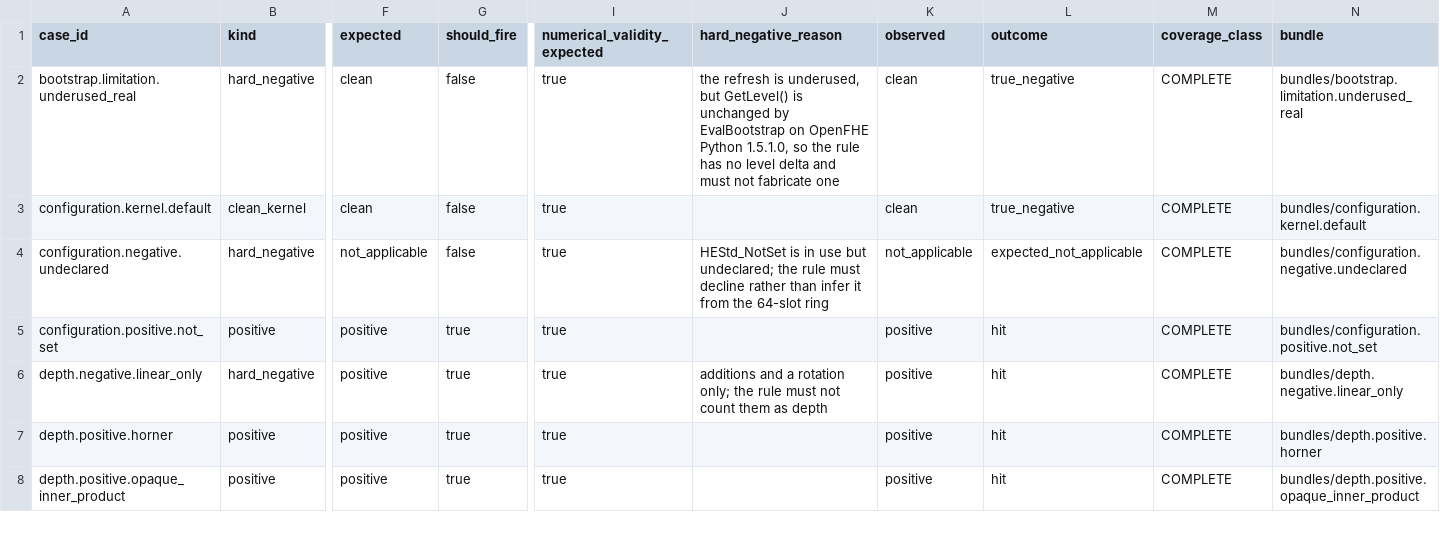
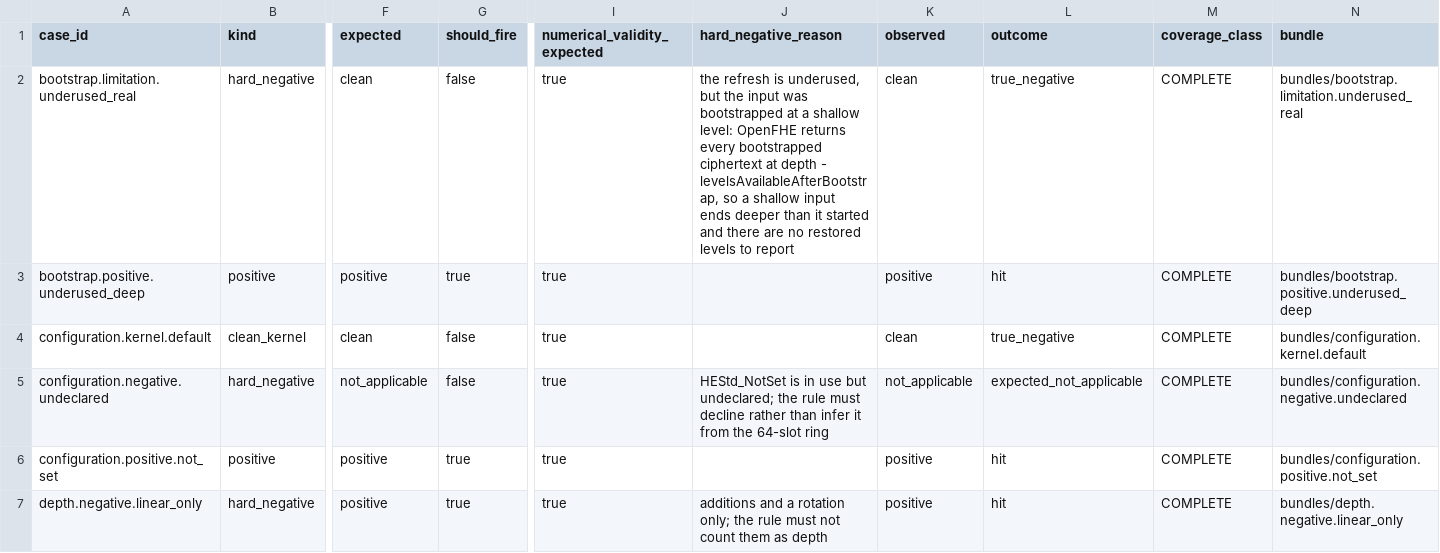
Before and after one commit to Georgakopoulos-Soares-lab/cipherscope, a CSV file: evaluation/tables/seeded_cases.csv, drawn as a sheet; only a part is shown, gaps mark what is left out; the shorter side is filled out with more unchanged rows; rows hold the shown columns only; the diff names each change by its address in the sheet, - before the commit and + after, or states it on an @@ line.

```diff
--- a/evaluation/tables/seeded_cases.csv
+++ b/evaluation/tables/seeded_cases.csv
-J2 (hard_negative_reason): …underused, but GetLevel() is unchanged by EvalBootstrap on OpenFHE Python 1.5.1.0, so the rule has no level delta and must not fabricate one
+J2 (hard_negative_reason): …underused, but the input was bootstrapped at a shallow level: OpenFHE returns every bootstrapped ciphertext at depth - levelsAvailableAfterBootstrap, so a shallow input ends deeper than it started and there are no restored levels to report
+row 3: bootstrap.positive.underused_deep | positive | positive | true | true |  | positive | hit | COMPLETE | bundles/bootstrap.positive.underused_deep
```
Also changed, not shown: evaluation/raw/native_overhead.csv, evaluation/raw/semantic_ablation.csv, 35 other files.
